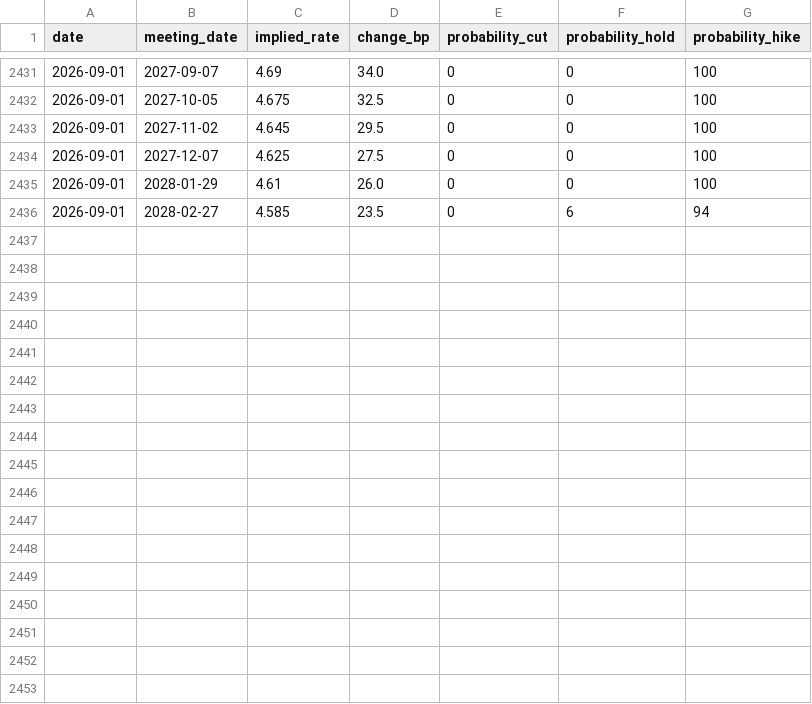
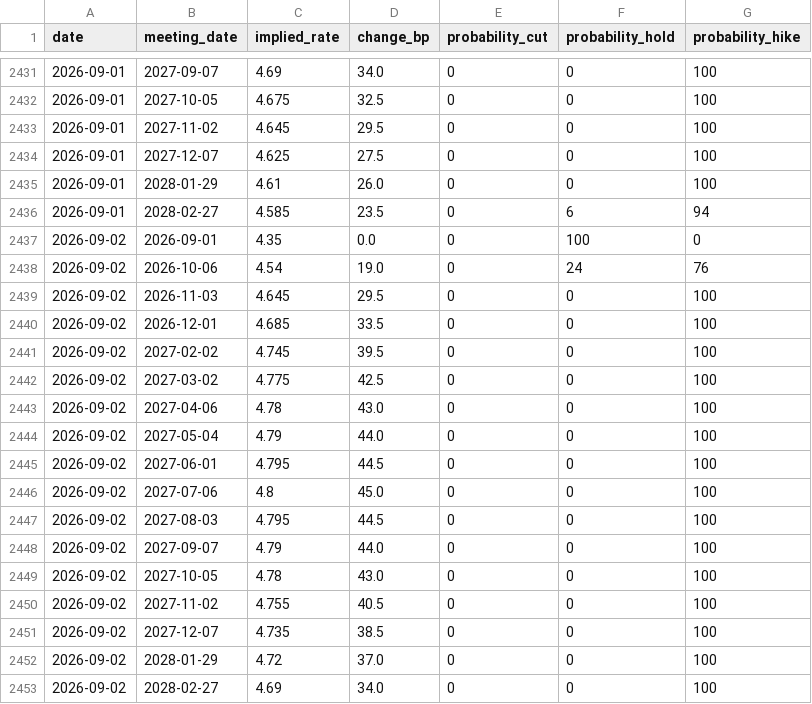
Before and after one commit to 0xLeathery/rba-hawko-meter, a CSV file: data/asx_futures.csv, drawn as a sheet; only a part is shown, gaps mark what is left out; the diff names each change by its address in the sheet, - before the commit and + after, or states it on an @@ line.

```diff
--- a/data/asx_futures.csv
+++ b/data/asx_futures.csv
+row 2437: 2026-09-02 | 2026-09-01 | 4.35 | 0.0 | 0 | 100 | 0
+row 2438: 2026-09-02 | 2026-10-06 | 4.54 | 19.0 | 0 | 24 | 76
+row 2439: 2026-09-02 | 2026-11-03 | 4.645 | 29.5 | 0 | 0 | 100
+row 2440: 2026-09-02 | 2026-12-01 | 4.685 | 33.5 | 0 | 0 | 100
+row 2441: 2026-09-02 | 2027-02-02 | 4.745 | 39.5 | 0 | 0 | 100
+row 2442: 2026-09-02 | 2027-03-02 | 4.775 | 42.5 | 0 | 0 | 100
+row 2443: 2026-09-02 | 2027-04-06 | 4.78 | 43.0 | 0 | 0 | 100
+row 2444: 2026-09-02 | 2027-05-04 | 4.79 | 44.0 | 0 | 0 | 100
+row 2445: 2026-09-02 | 2027-06-01 | 4.795 | 44.5 | 0 | 0 | 100
+row 2446: 2026-09-02 | 2027-07-06 | 4.8 | 45.0 | 0 | 0 | 100
+row 2447: 2026-09-02 | 2027-08-03 | 4.795 | 44.5 | 0 | 0 | 100
+row 2448: 2026-09-02 | 2027-09-07 | 4.79 | 44.0 | 0 | 0 | 100
+row 2449: 2026-09-02 | 2027-10-05 | 4.78 | 43.0 | 0 | 0 | 100
+row 2450: 2026-09-02 | 2027-11-02 | 4.755 | 40.5 | 0 | 0 | 100
+row 2451: 2026-09-02 | 2027-12-07 | 4.735 | 38.5 | 0 | 0 | 100
+row 2452: 2026-09-02 | 2028-01-29 | 4.72 | 37.0 | 0 | 0 | 100
+row 2453: 2026-09-02 | 2028-02-27 | 4.69 | 34.0 | 0 | 0 | 100
```
Also changed, not shown: 1 other file.
